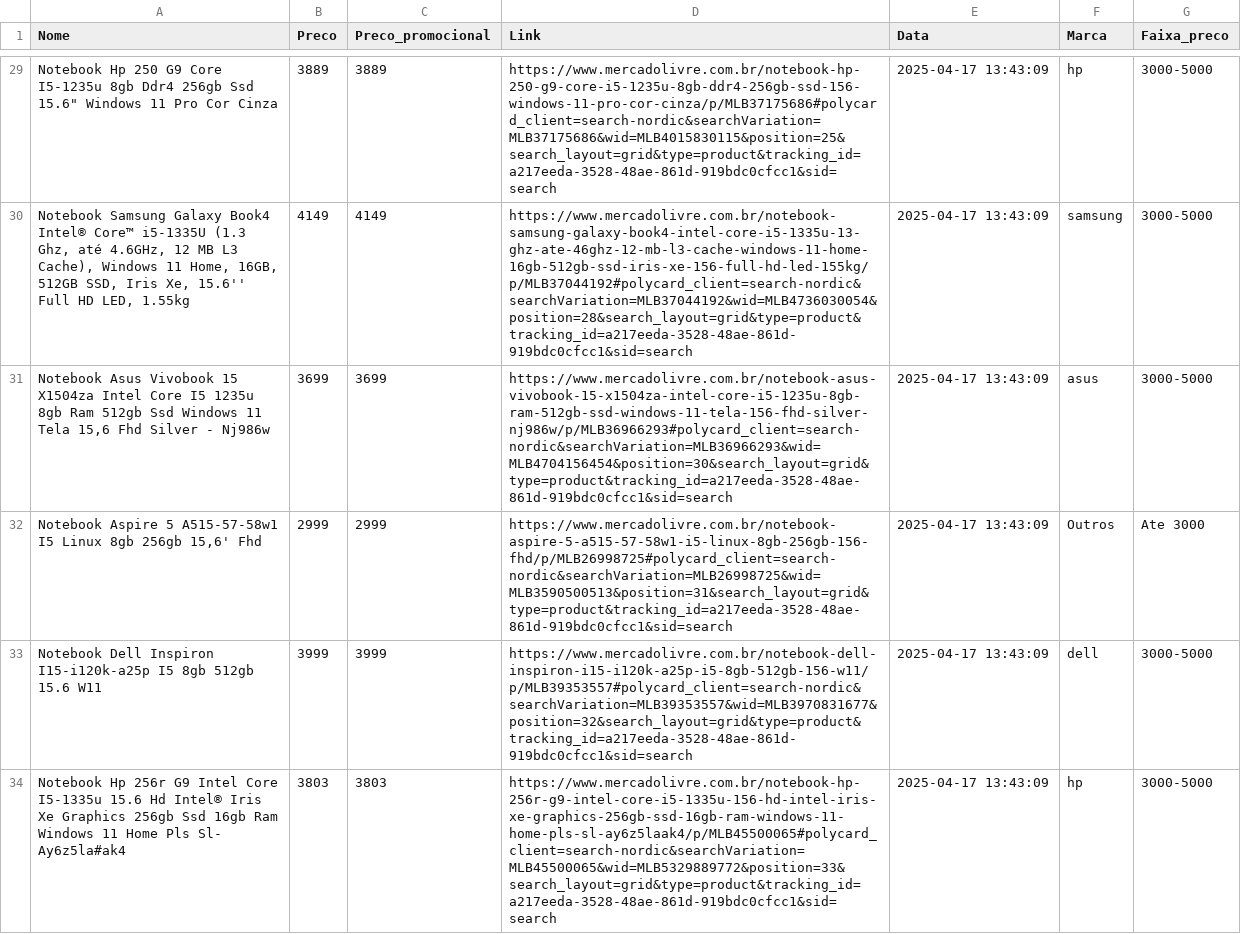
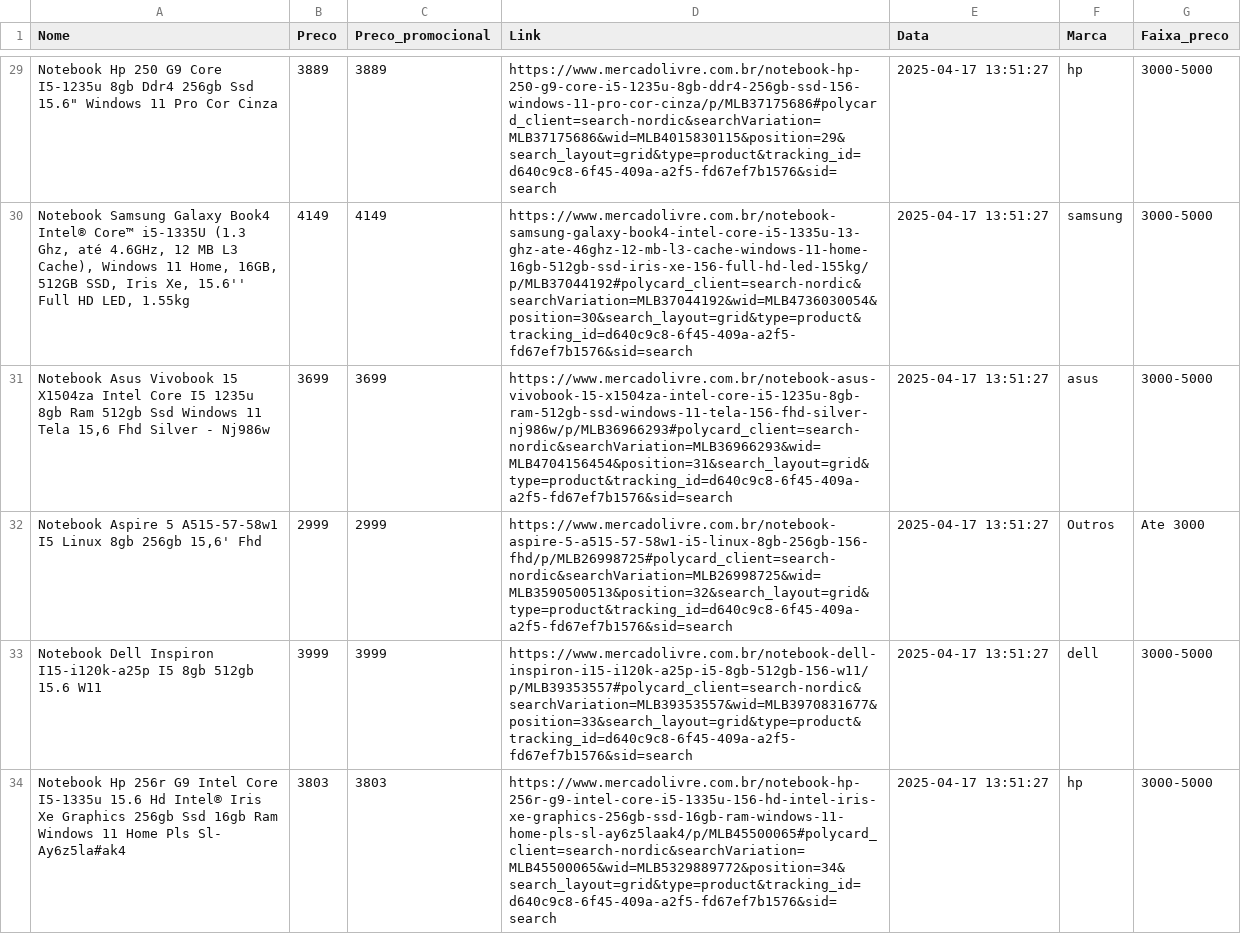
Before and after one commit to monickdallia/mercadolivre-notebooks-i5, a CSV file: notebooks_mel.csv, drawn as a sheet; only a part is shown, gaps mark what is left out; the diff covers the shown part only; the diff names each change by its address in the sheet, - before the commit and + after, or states it on an @@ line.

Commit message:
Atualização automática dos dados via GitHub Actions

```diff
--- a/notebooks_mel.csv
+++ b/notebooks_mel.csv
-D29 (Link): https://www.mercadolivre.com.br/notebook-hp-250-g9-core-i5-1235u-8gb-ddr4-256gb-ssd-156-windows-11-pro-cor-cinza/p/MLB37175686#polycard_client=search-nordic&searchVariation=MLB37175686&wid=MLB4015830115&position=25&search_layout=grid&type=product&tracking_id=a217eeda-3528-48ae-861d-919bdc0cfcc1&sid=search
+D29 (Link): https://www.mercadolivre.com.br/notebook-hp-250-g9-core-i5-1235u-8gb-ddr4-256gb-ssd-156-windows-11-pro-cor-cinza/p/MLB37175686#polycard_client=search-nordic&searchVariation=MLB37175686&wid=MLB4015830115&position=29&search_layout=grid&type=product&tracking_id=d640c9c8-6f45-409a-a2f5-fd67ef7b1576&sid=search
-E29:E34 (Data): 2025-04-17 13:43:09
+E29:E34 (Data): 2025-04-17 13:51:27
-D30 (Link): https://www.mercadolivre.com.br/notebook-samsung-galaxy-book4-intel-core-i5-1335u-13-ghz-ate-46ghz-12-mb-l3-cache-windows-11-home-16gb-512gb-ssd-iris-xe-156-full-hd-led-155kg/p/MLB37044192#polycard_client=search-nordic&searchVariation=MLB37044192&wid=MLB4736030054&position=28&search_layout=grid&type=product&tracking_id=a217eeda-3528-48ae-861d-919bdc0cfcc1&sid=search
+D30 (Link): https://www.mercadolivre.com.br/notebook-samsung-galaxy-book4-intel-core-i5-1335u-13-ghz-ate-46ghz-12-mb-l3-cache-windows-11-home-16gb-512gb-ssd-iris-xe-156-full-hd-led-155kg/p/MLB37044192#polycard_client=search-nordic&searchVariation=MLB37044192&wid=MLB4736030054&position=30&search_layout=grid&type=product&tracking_id=d640c9c8-6f45-409a-a2f5-fd67ef7b1576&sid=search
-D31 (Link): https://www.mercadolivre.com.br/notebook-asus-vivobook-15-x1504za-intel-core-i5-1235u-8gb-ram-512gb-ssd-windows-11-tela-156-fhd-silver-nj986w/p/MLB36966293#polycard_client=search-nordic&searchVariation=MLB36966293&wid=MLB4704156454&position=30&search_layout=grid&type=product&tracking_id=a217eeda-3528-48ae-861d-919bdc0cfcc1&sid=search
+D31 (Link): https://www.mercadolivre.com.br/notebook-asus-vivobook-15-x1504za-intel-core-i5-1235u-8gb-ram-512gb-ssd-windows-11-tela-156-fhd-silver-nj986w/p/MLB36966293#polycard_client=search-nordic&searchVariation=MLB36966293&wid=MLB4704156454&position=31&search_layout=grid&type=product&tracking_id=d640c9c8-6f45-409a-a2f5-fd67ef7b1576&sid=search
-D32 (Link): https://www.mercadolivre.com.br/notebook-aspire-5-a515-57-58w1-i5-linux-8gb-256gb-156-fhd/p/MLB26998725#polycard_client=search-nordic&searchVariation=MLB26998725&wid=MLB3590500513&position=31&search_layout=grid&type=product&tracking_id=a217eeda-3528-48ae-861d-919bdc0cfcc1&sid=search
+D32 (Link): https://www.mercadolivre.com.br/notebook-aspire-5-a515-57-58w1-i5-linux-8gb-256gb-156-fhd/p/MLB26998725#polycard_client=search-nordic&searchVariation=MLB26998725&wid=MLB3590500513&position=32&search_layout=grid&type=product&tracking_id=d640c9c8-6f45-409a-a2f5-fd67ef7b1576&sid=search
-D33 (Link): https://www.mercadolivre.com.br/notebook-dell-inspiron-i15-i120k-a25p-i5-8gb-512gb-156-w11/p/MLB39353557#polycard_client=search-nordic&searchVariation=MLB39353557&wid=MLB3970831677&position=32&search_layout=grid&type=product&tracking_id=a217eeda-3528-48ae-861d-919bdc0cfcc1&sid=search
+D33 (Link): https://www.mercadolivre.com.br/notebook-dell-inspiron-i15-i120k-a25p-i5-8gb-512gb-156-w11/p/MLB39353557#polycard_client=search-nordic&searchVariation=MLB39353557&wid=MLB3970831677&position=33&search_layout=grid&type=product&tracking_id=d640c9c8-6f45-409a-a2f5-fd67ef7b1576&sid=search
-D34 (Link): https://www.mercadolivre.com.br/notebook-hp-256r-g9-intel-core-i5-1335u-156-hd-intel-iris-xe-graphics-256gb-ssd-16gb-ram-windows-11-home-pls-sl-ay6z5laak4/p/MLB45500065#polycard_client=search-nordic&searchVariation=MLB45500065&wid=MLB5329889772&position=33&search_layout=grid&type=product&tracking_id=a217eeda-3528-48ae-861d-919bdc0cfcc1&sid=search
+D34 (Link): https://www.mercadolivre.com.br/notebook-hp-256r-g9-intel-core-i5-1335u-156-hd-intel-iris-xe-graphics-256gb-ssd-16gb-ram-windows-11-home-pls-sl-ay6z5laak4/p/MLB45500065#polycard_client=search-nordic&searchVariation=MLB45500065&wid=MLB5329889772&position=34&search_layout=grid&type=product&tracking_id=d640c9c8-6f45-409a-a2f5-fd67ef7b1576&sid=search
```
Also changed, not shown: 88 edited cells elsewhere in this file.
